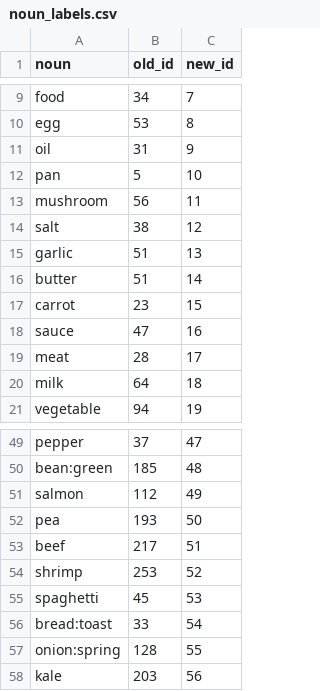
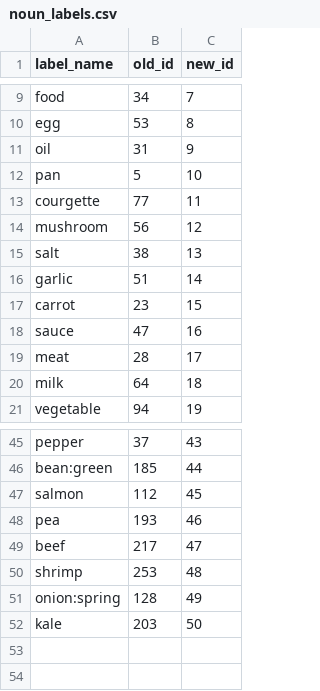
Before and after one commit to Guilleuz/BSH-ActionFormer, a CSV file: video_annotations/noun_labels.csv, drawn as a sheet; only a part is shown, gaps mark what is left out; removed rows and columns are numbered as before the commit, all else as after; the diff covers the shown part only; the diff names each change by its address in the sheet, - before the commit and + after, or states it on an @@ line.

Commit message:
Fixed reduce_label_range.py. It gave a single class two new ids if there were instances that used

```diff
--- a/video_annotations/noun_labels.csv
+++ b/video_annotations/noun_labels.csv
-A1: noun
+A1: label_name
+row 13: courgette | 77 | 11
-C14 (new_id): 11
+C14 (new_id): 12
-C15 (new_id): 12
+C15 (new_id): 13
-C16 (new_id): 13
+C16 (new_id): 14
-row 16: butter | 51 | 14
-C45 (new_id): 47
+C45 (new_id): 43
-C46 (new_id): 48
+C46 (new_id): 44
-C47 (new_id): 49
+C47 (new_id): 45
-C48 (new_id): 50
+C48 (new_id): 46
-C49 (new_id): 51
+C49 (new_id): 47
-C50 (new_id): 52
+C50 (new_id): 48
-row 55: spaghetti | 45 | 53
-row 56: bread:toast | 33 | 54
-C51 (new_id): 55
+C51 (new_id): 49
-C52 (new_id): 56
+C52 (new_id): 50
```
Also changed, not shown: 4 removed rows and 23 edited cells elsewhere in this file, video_annotations/verb_labels.csv, 8 other files.
